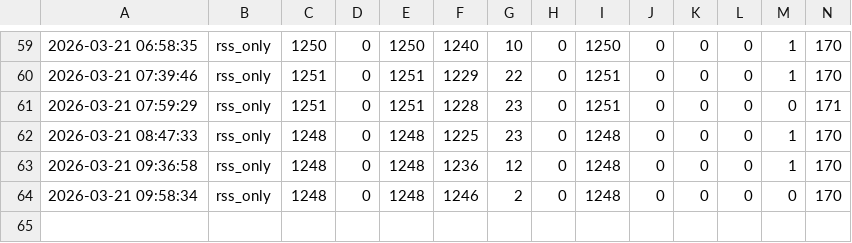
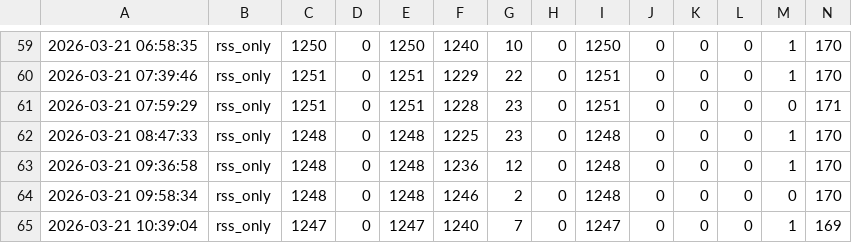
Before and after one commit to AnnanthAvinash/Headlinr, a CSV file: logs/run_metrics.csv, drawn as a sheet; only a part is shown, gaps mark what is left out; rows hold the shown columns only; the diff names each change by its address in the sheet, - before the commit and + after, or states it on an @@ line.

```diff
--- a/logs/run_metrics.csv
+++ b/logs/run_metrics.csv
+row 65: 2026-03-21 10:39:04 | rss_only | 1247 | 0 | 1247 | 1240 | 7 | 0 | 1247 | 0 | 0 | 0 | 1 | 169
```
